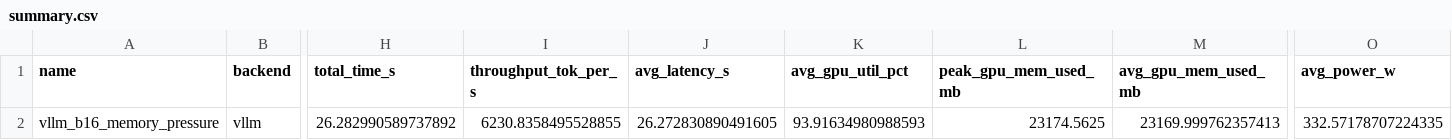
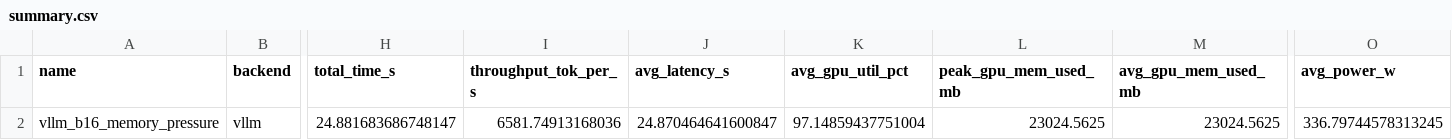
Before and after one commit to nwrousell/pg-attn-perf, a CSV file: results/vllm_b16_memory_pressure/summary.csv, drawn as a sheet; only a part is shown, gaps mark what is left out; the diff names each change by its address in the sheet, - before the commit and + after, or states it on an @@ line.

```diff
--- a/results/vllm_b16_memory_pressure/summary.csv
+++ b/results/vllm_b16_memory_pressure/summary.csv
-H2 (total_time_s): 26.282990589737892
+H2 (total_time_s): 24.881683686748147
-I2 (throughput_tok_per_s): 6230.8358495528855
+I2 (throughput_tok_per_s): 6581.74913168036
-J2 (avg_latency_s): 26.272830890491605
+J2 (avg_latency_s): 24.870464641600847
-K2 (avg_gpu_util_pct): 93.91634980988593
+K2 (avg_gpu_util_pct): 97.14859437751004
-L2 (peak_gpu_mem_used_mb): 23174.5625
+L2 (peak_gpu_mem_used_mb): 23024.5625
-M2 (avg_gpu_mem_used_mb): 23169.999762357413
+M2 (avg_gpu_mem_used_mb): 23024.5625
-O2 (avg_power_w): 332.57178707224335
+O2 (avg_power_w): 336.79744578313245
```
Also changed, not shown: results/vllm_b16_memory_pressure/nvml.csv, results/vllm_b16_memory_pressure/requests.csv, 13 other files.
